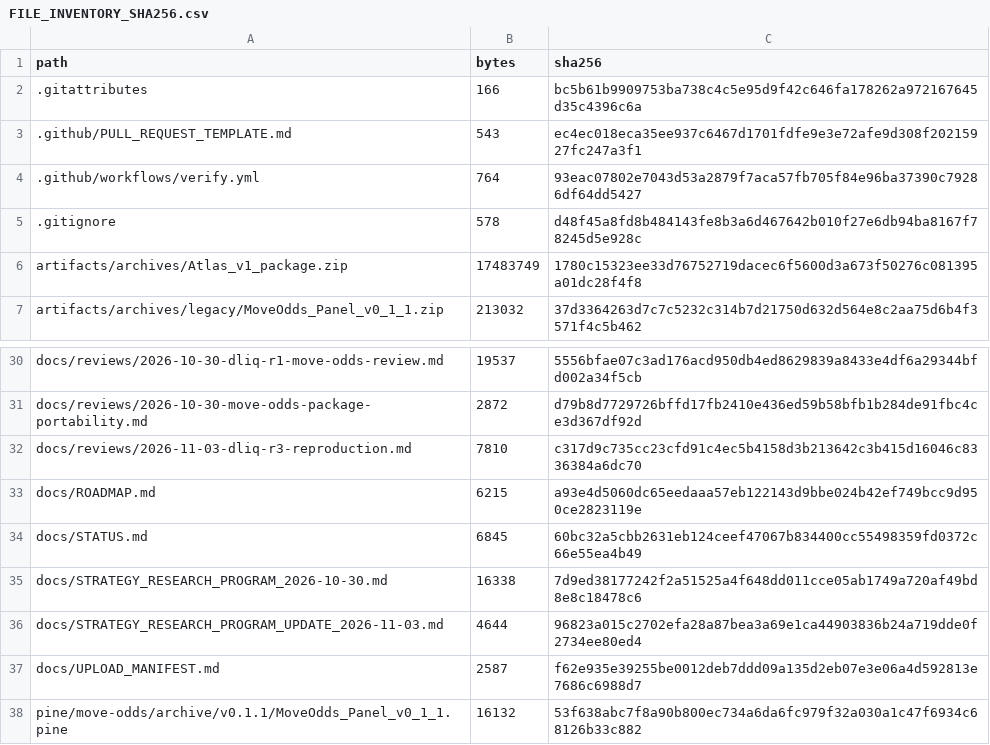
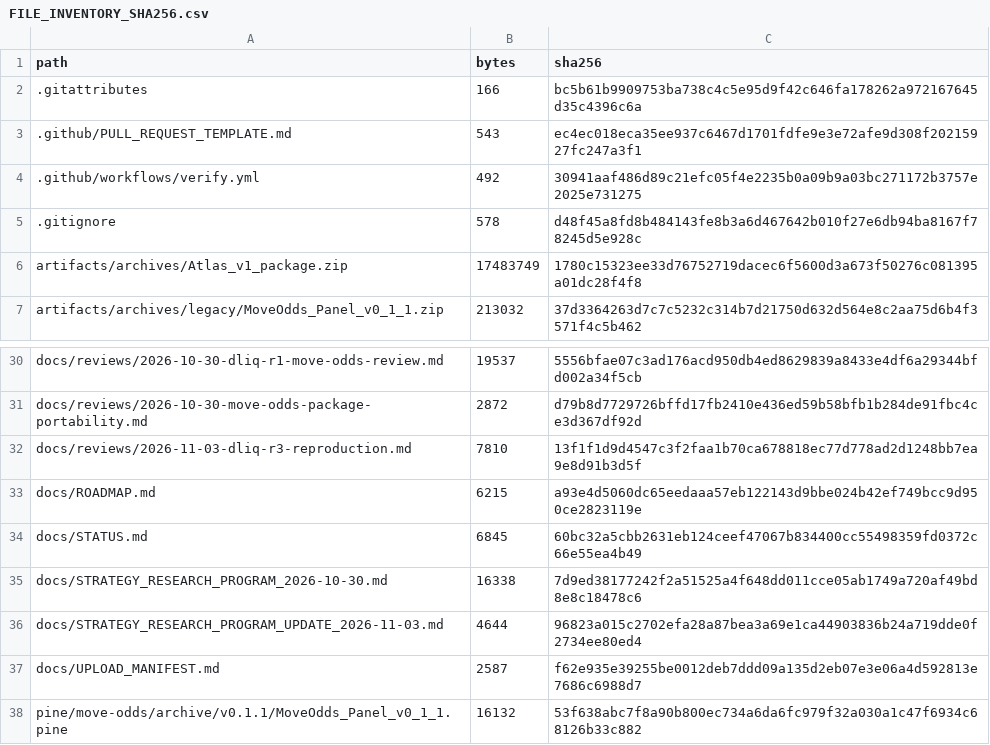
Before and after one commit to aminshahsaheb/btc-signal-lab, a CSV file: docs/FILE_INVENTORY_SHA256.csv, drawn as a sheet; only a part is shown, gaps mark what is left out.

Commit message:
fix: record verified review report digest

```diff
--- a/docs/FILE_INVENTORY_SHA256.csv
+++ b/docs/FILE_INVENTORY_SHA256.csv
@@ -3,3 +3,3 @@ path,bytes,sha256
 .github/PULL_REQUEST_TEMPLATE.md,543,ec4ec018eca35ee937c6467d1701fdfe9e3e72afe9d308f20215927fc247a3f1
-.github/workflows/verify.yml,764,93eac07802e7043d53a2879f7aca57fb705f84e96ba37390c79286df64dd5427
+.github/workflows/verify.yml,492,30941aaf486d89c21efc05f4e2235b0a09b9a03bc271172b3757e2025e731275
 .gitignore,578,d48f45a8fd8b484143fe8b3a6d467642b010f27e6db94ba8167f78245d5e928c
@@ -31,3 +31,3 @@ docs/reviews/2026-10-30-dliq-r1-move-odds-review.md,19537,5556bfae07c3ad176acd95
 docs/reviews/2026-10-30-move-odds-package-portability.md,2872,d79b8d7729726bffd17fb2410e436ed59b58bfb1b284de91fbc4ce3d367df92d
-docs/reviews/2026-11-03-dliq-r3-reproduction.md,7810,c317d9c735cc23cfd91c4ec5b4158d3b213642c3b415d16046c8336384a6dc70
+docs/reviews/2026-11-03-dliq-r3-reproduction.md,7810,13f1f1d9d4547c3f2faa1b70ca678818ec77d778ad2d1248bb7ea9e8d91b3d5f
 docs/ROADMAP.md,6215,a93e4d5060dc65eedaaa57eb122143d9bbe024b42ef749bcc9d950ce2823119e
```
